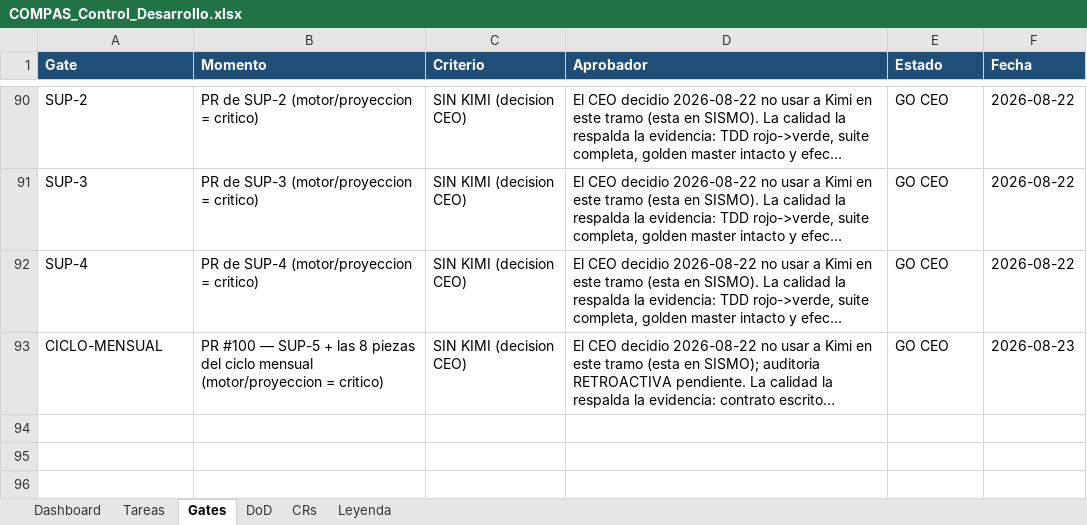
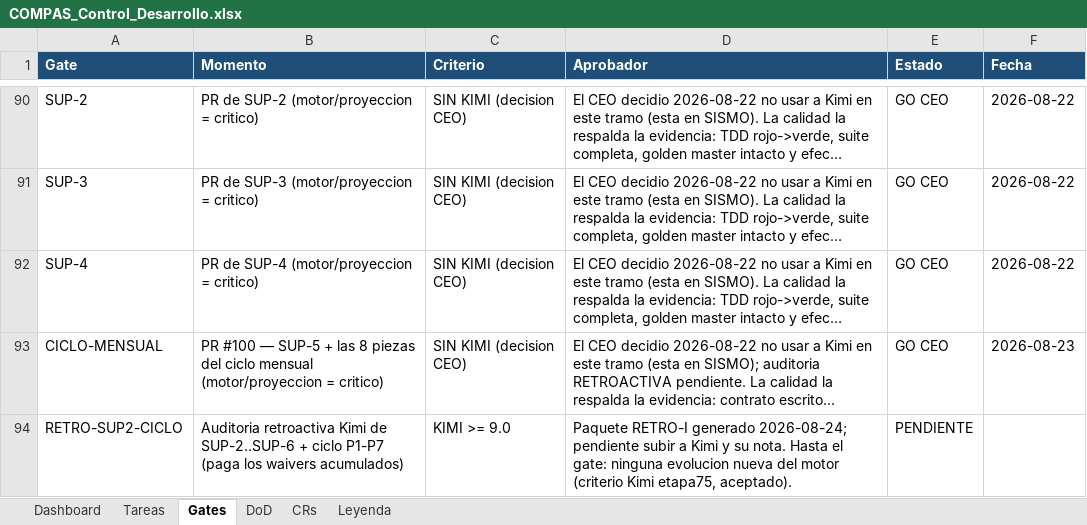
Before and after one commit to RoddosColombia/compas, an Excel workbook: docs/COMPAS_Control_Desarrollo.xlsx, sheet Gates, drawn as a sheet; only a part is shown, gaps mark what is left out; long unchanged cells end in …; values as stored, in another font and other column widths than the file's, no borders; the diff names each change by its address in the sheet, - before the commit and + after, or states it on an @@ line.

```diff
--- a/docs/COMPAS_Control_Desarrollo.xlsx (sheet Gates)
+++ b/docs/COMPAS_Control_Desarrollo.xlsx (sheet Gates)
+row 94: RETRO-SUP2-CICLO | Auditoria retroactiva Kimi de SUP-2..SUP-6 + ciclo P1-P7 (paga los waivers acumulados) | KIMI >= 9.0 | Paquete RETRO-I generado 2026-08-24; pendiente subir a Kimi y su nota. Hasta el gate: ninguna evolucion nueva del motor (criterio Kimi etapa75, aceptado). | PENDIENTE
```
Also changed, not shown: sheet Tareas, 3 other files.
